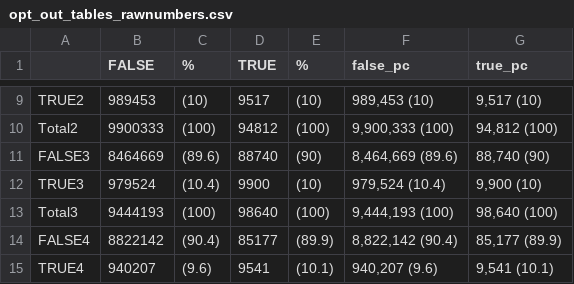
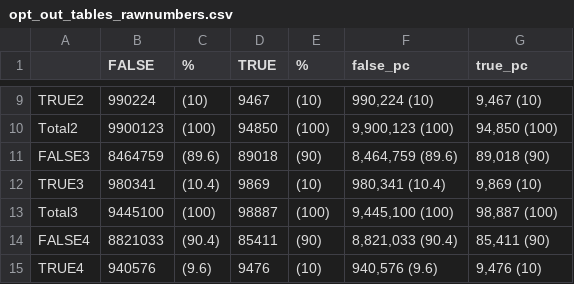
Before and after one commit to johntaz/nhs-opt-outs, a CSV file: output/figs/opt_out_tables_rawnumbers.csv, drawn as a sheet; only a part is shown, gaps mark what is left out; the diff covers the shown part only.

```diff
--- a/output/figs/opt_out_tables_rawnumbers.csv
+++ b/output/figs/opt_out_tables_rawnumbers.csv
@@ -9,7 +9,7 @@
-"TRUE2","989453","(10)","9517","(10)","  989,453 (10)"," 9,517 (10)"
-"Total2","9900333","(100)","94812","(100)","9,900,333 (100)","94,812 (100)"
-"FALSE3","8464669","(89.6)","88740","(90)","8,464,669 (89.6)","88,740 (90)"
-"TRUE3","979524","(10.4)","9900","(10)","  979,524 (10.4)"," 9,900 (10)"
-"Total3","9444193","(100)","98640","(100)","9,444,193 (100)","98,640 (100)"
-"FALSE4","8822142","(90.4)","85177","(89.9)","8,822,142 (90.4)","85,177 (89.9)"
-"TRUE4","940207","(9.6)","9541","(10.1)","  940,207 (9.6)"," 9,541 (10.1)"
+"TRUE2","990224","(10)","9467","(10)","  990,224 (10)"," 9,467 (10)"
+"Total2","9900123","(100)","94850","(100)","9,900,123 (100)","94,850 (100)"
+"FALSE3","8464759","(89.6)","89018","(90)","8,464,759 (89.6)","89,018 (90)"
+"TRUE3","980341","(10.4)","9869","(10)","  980,341 (10.4)"," 9,869 (10)"
+"Total3","9445100","(100)","98887","(100)","9,445,100 (100)","98,887 (100)"
+"FALSE4","8821033","(90.4)","85411","(90)","8,821,033 (90.4)","85,411 (90)"
+"TRUE4","940576","(9.6)","9476","(10)","  940,576 (9.6)"," 9,476 (10)"
```
Also changed, not shown: 36 edited cells elsewhere in this file, output/figs/opt-out-plot-data.csv, output/tables/ccg_after.csv, 10 other files.
